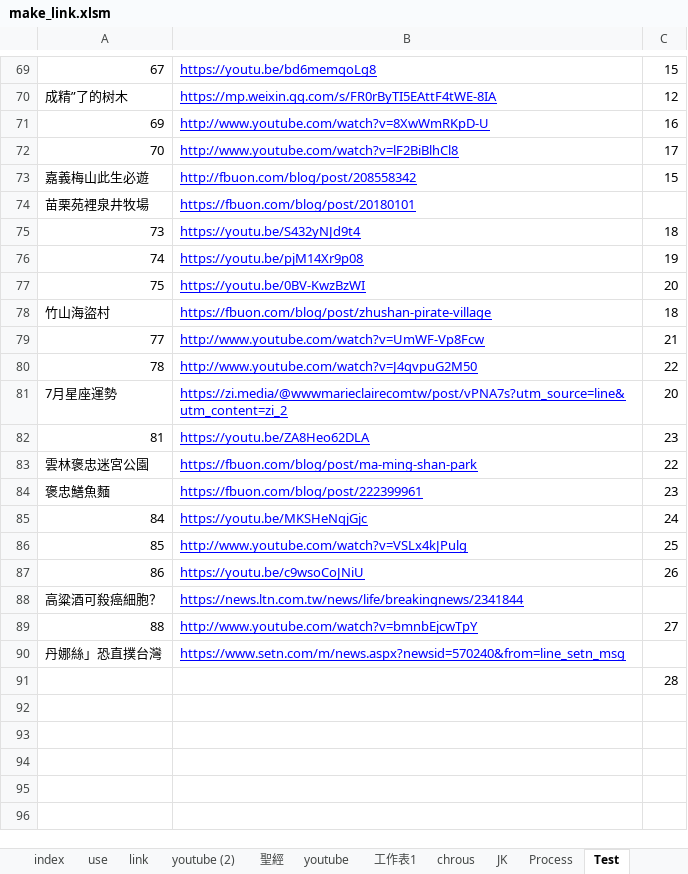
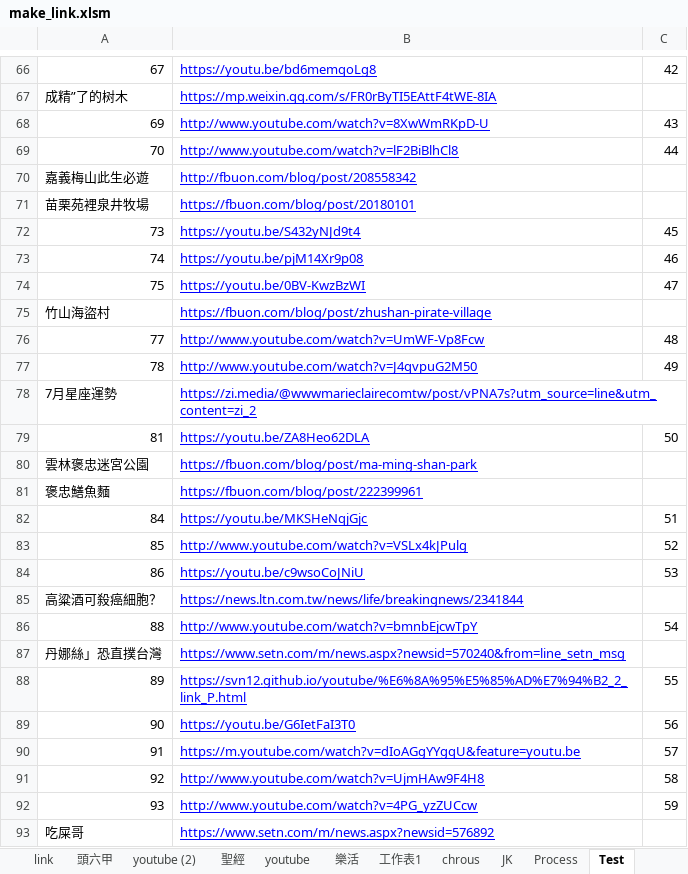
Before and after one commit to svn12/svn12.github.io, an Excel workbook: make_link.xlsm, sheet Test, drawn as a sheet; only a part is shown, gaps mark what is left out; values as stored, in another font and other column widths than the file's, no borders; removed rows and columns are numbered as before the commit, all else as after; the diff covers the shown part only; the diff names each change by its address in the sheet, - before the commit and + after, or states it on an @@ line.

```diff
--- a/make_link.xlsm (sheet Test)
+++ b/make_link.xlsm (sheet Test)
+sheet tab: 頭六甲
+sheet tab: 樂活
-C66: 15
+C66: 42
-C67: 12
+C67: (empty)
-C68: 16
+C68: 43
-C69: 17
+C69: 44
-C70: 15
+C70: (empty)
-C72: 18
+C72: 45
-C73: 19
+C73: 46
-C74: 20
+C74: 47
-C75: 18
+C75: (empty)
-C76: 21
+C76: 48
-C77: 22
+C77: 49
-C78: 20
+C78: (empty)
-C79: 23
+C79: 50
-C80: 22
+C80: (empty)
-C81: 23
+C81: (empty)
-C82: 24
+C82: 51
-C83: 25
+C83: 52
-C84: 26
+C84: 53
-C86: 27
+C86: 54
-row 91:  |  | 28
+row 88: 89 | https://svn12.github.io/youtube/%E6%8A%95%E5%85%AD%E7%94%B2_2_link_P.html | 55
+row 89: 90 | https://youtu.be/G6IetFaI3T0 | 56
+row 90: 91 | https://m.youtube.com/watch?v=dIoAGgYYgqU&feature=youtu.be | 57
+row 91: 92 | http://www.youtube.com/watch?v=UjmHAw9F4H8 | 58
+row 92: 93 | http://www.youtube.com/watch?v=4PG_yzZUCcw | 59
+row 93: 吃屎哥 | https://www.setn.com/m/news.aspx?newsid=576892
```
Also changed, not shown: 3 added rows, 3 removed rows and 35 edited cells elsewhere in this sheet, sheet Line_Temp, sheet use, 8 other files.
